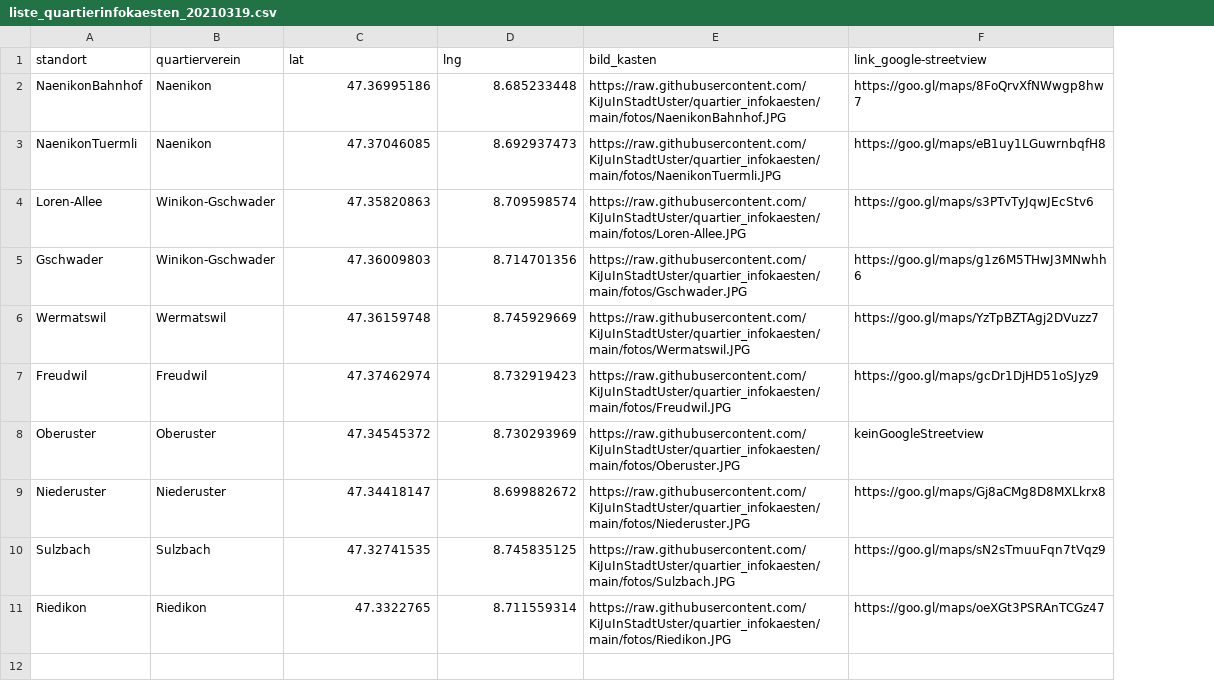
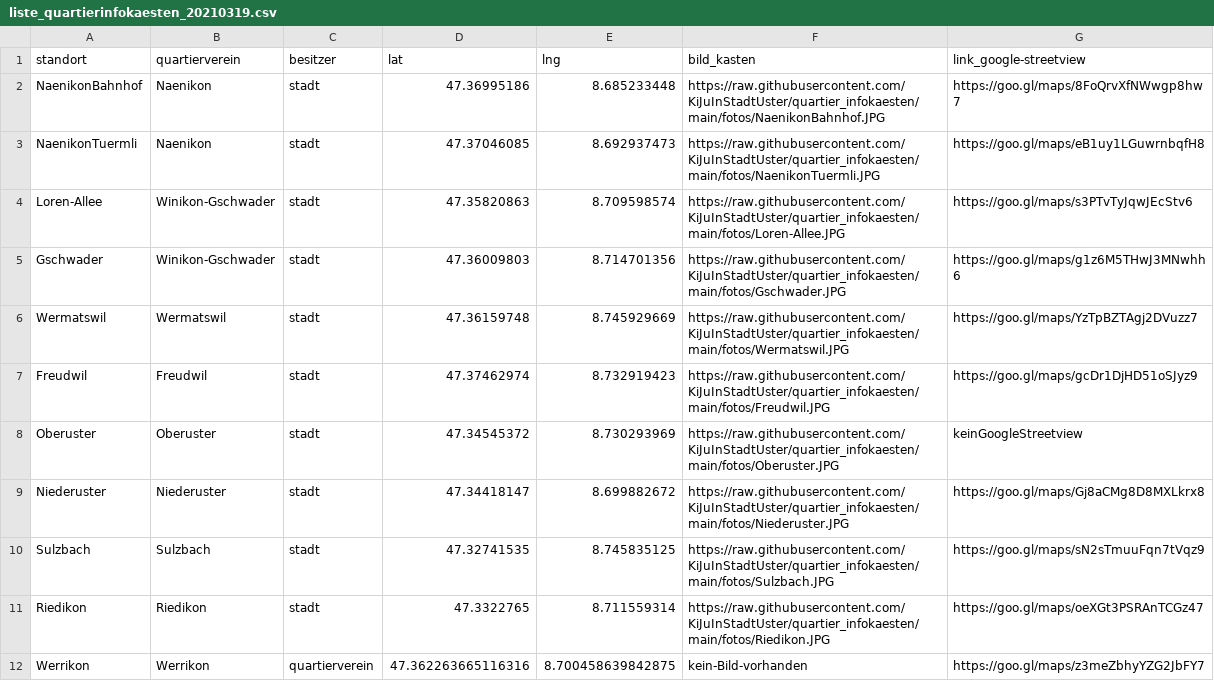
Before and after one commit to GesellschaftStadtUster/quartier_infokaesten, a CSV file: liste_quartierinfokaesten_20210319.csv, drawn as a sheet; the diff names each change by its address in the sheet, - before the commit and + after, or states it on an @@ line.

Commit message:
QV Werrrikon

```diff
--- a/liste_quartierinfokaesten_20210319.csv
+++ b/liste_quartierinfokaesten_20210319.csv
+column C (besitzer), rows 2-11: all stadt
+row 12: Werrikon | Werrikon | quartierverein | 47.362263665116316 | 8.700458639842875 | kein-Bild-vorhanden | https://goo.gl/maps/z3meZbhyYZG2JbFY7
```
